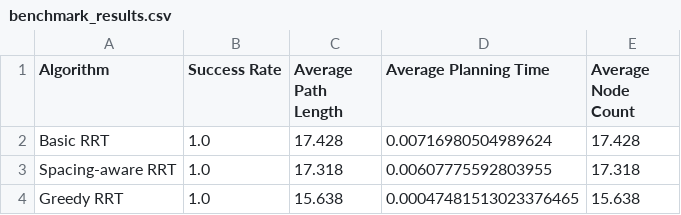
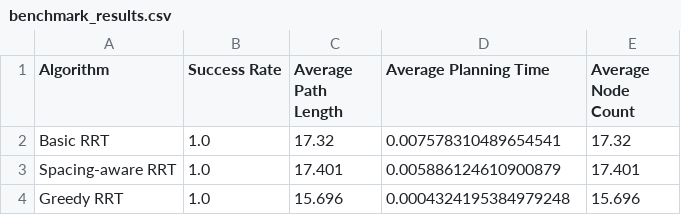
Before and after one commit to CyberRik/path-planning, a CSV file: benchmark_results.csv, drawn as a sheet.

```diff
--- a/benchmark_results.csv
+++ b/benchmark_results.csv
@@ -1,4 +1,4 @@
 Algorithm,Success Rate,Average Path Length,Average Planning Time,Average Node Count
-Basic RRT,1.0,17.428,0.00716980504989624,17.428
-Spacing-aware RRT,1.0,17.318,0.00607775592803955,17.318
-Greedy RRT,1.0,15.638,0.00047481513023376465,15.638
+Basic RRT,1.0,17.32,0.007578310489654541,17.32
+Spacing-aware RRT,1.0,17.401,0.005886124610900879,17.401
+Greedy RRT,1.0,15.696,0.0004324195384979248,15.696
```
Also changed, not shown: 1 other file.
